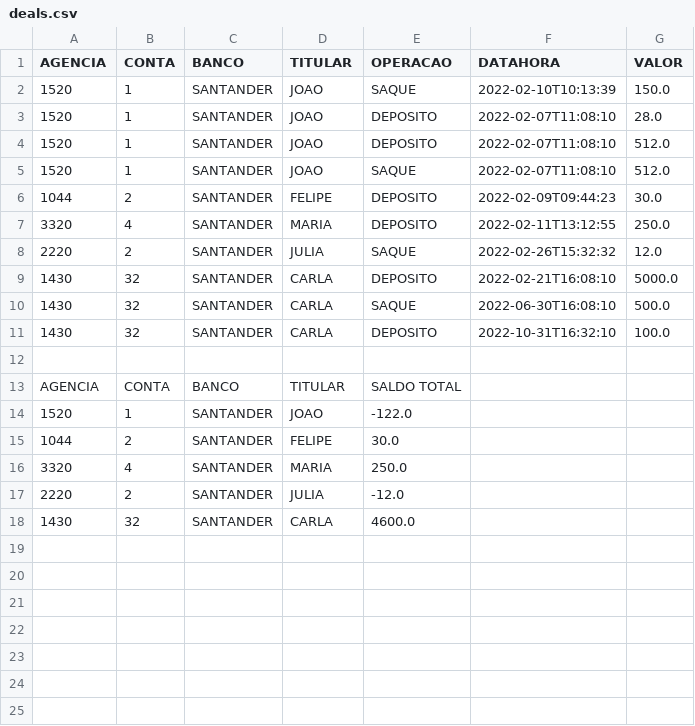
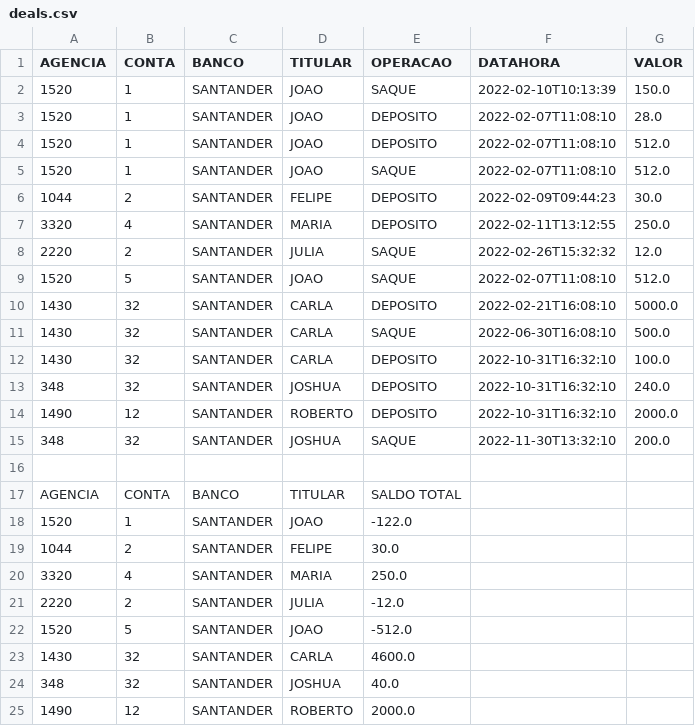
Before and after one commit to joaovq/kotlin-santander-coders, a CSV file: utils/deals.csv, drawn as a sheet; the diff names each change by its address in the sheet, - before the commit and + after, or states it on an @@ line.

```diff
--- a/utils/deals.csv
+++ b/utils/deals.csv
+row 9: 1520 | 5 | SANTANDER | JOAO | SAQUE | 2022-02-07T11:08:10 | 512.0
+row 13: 348 | 32 | SANTANDER | JOSHUA | DEPOSITO | 2022-10-31T16:32:10 | 240.0
+row 14: 1490 | 12 | SANTANDER | ROBERTO | DEPOSITO | 2022-10-31T16:32:10 | 2000.0
+row 15: 348 | 32 | SANTANDER | JOSHUA | SAQUE | 2022-11-30T13:32:10 | 200.0
+row 22: 1520 | 5 | SANTANDER | JOAO | -512.0
+row 24: 348 | 32 | SANTANDER | JOSHUA | 40.0
+row 25: 1490 | 12 | SANTANDER | ROBERTO | 2000.0
```
Also changed, not shown: utils/operacoes.csv.
